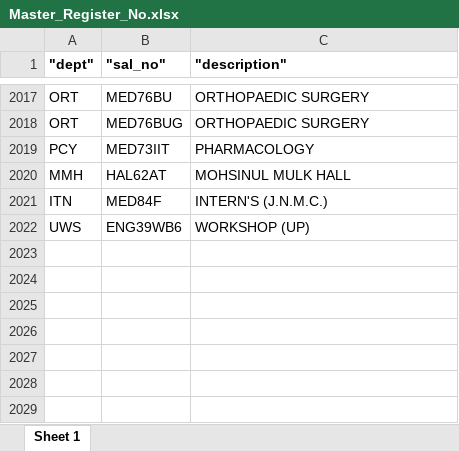
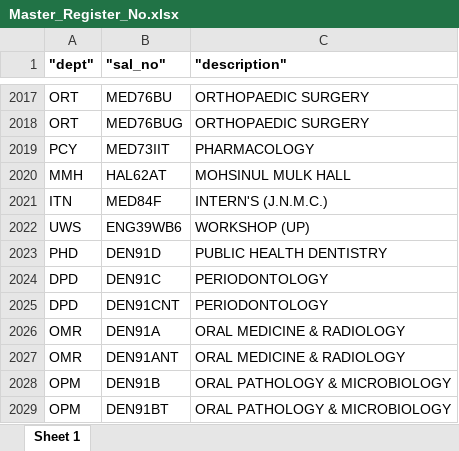
Before and after one commit to echowkidar/ReactStarter, an Excel workbook: Master_Register_No.xlsx, sheet Sheet 1, drawn as a sheet; only a part is shown, gaps mark what is left out; values as stored, in another font and other column widths than the file's, no borders; the diff names each change by its address in the sheet, - before the commit and + after, or states it on an @@ line.

```diff
--- a/Master_Register_No.xlsx (sheet Sheet 1)
+++ b/Master_Register_No.xlsx (sheet Sheet 1)
+row 2023: PHD | DEN91D | PUBLIC HEALTH DENTISTRY
+row 2024: DPD | DEN91C | PERIODONTOLOGY
+row 2025: DPD | DEN91CNT | PERIODONTOLOGY
+row 2026: OMR | DEN91A | ORAL MEDICINE & RADIOLOGY
+row 2027: OMR | DEN91ANT | ORAL MEDICINE & RADIOLOGY
+row 2028: OPM | DEN91B | ORAL PATHOLOGY & MICROBIOLOGY
+row 2029: OPM | DEN91BT | ORAL PATHOLOGY & MICROBIOLOGY
```
Also changed, not shown: 3 other files.
